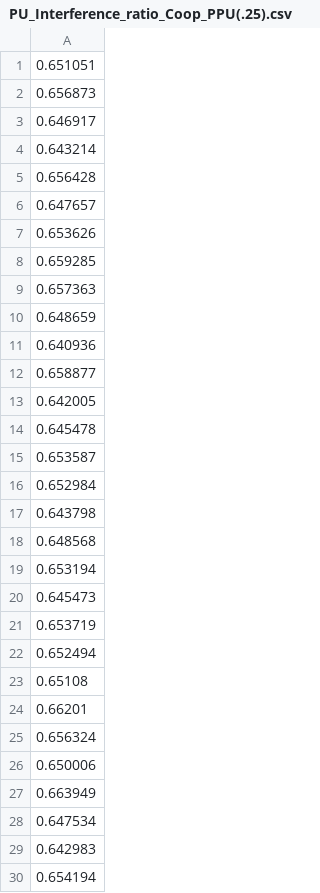
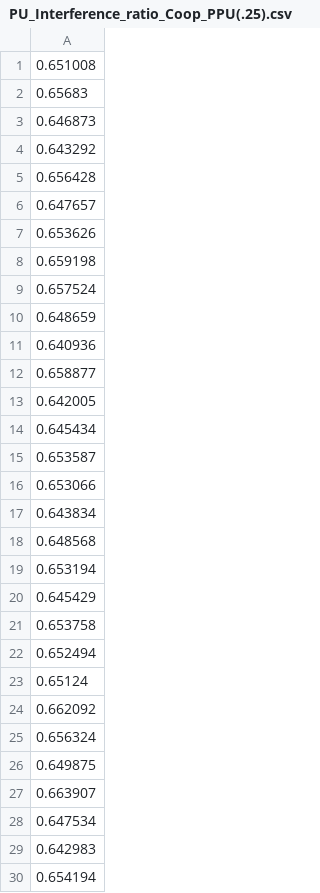
Before and after one commit to AAbuzaid/Simulation-Framework-For-CRNs, a CSV file: Simulation Framework For CRNs/PU_Interference_ratio_Coop_PPU(.25).csv, drawn as a sheet; only a part is shown; the diff covers the shown part only.

```diff
--- a/Simulation Framework For CRNs/PU_Interference_ratio_Coop_PPU(.25).csv
+++ b/Simulation Framework For CRNs/PU_Interference_ratio_Coop_PPU(.25).csv
@@ -1,5 +1,5 @@
-0.651051
-0.656873
-0.646917
-0.643214
+0.651008
+0.65683
+0.646873
+0.643292
 0.656428
@@ -7,4 +7,4 @@
 0.653626
-0.659285
-0.657363
+0.659198
+0.657524
 0.648659
@@ -13,16 +13,16 @@
 0.642005
-0.645478
+0.645434
 0.653587
-0.652984
-0.643798
+0.653066
+0.643834
 0.648568
 0.653194
-0.645473
-0.653719
+0.645429
+0.653758
 0.652494
-0.65108
-0.66201
+0.65124
+0.662092
 0.656324
-0.650006
-0.663949
+0.649875
+0.663907
 0.647534
```
Also changed, not shown: 1 added row, 1 removed row and 30 edited cells elsewhere in this file, Simulation Framework For CRNs/PU_Interference_ratio_Coop_PPU(.15).csv, Simulation Framework For CRNs/PU_Interference_ratio_PPU(.15).csv, 22 other files.
